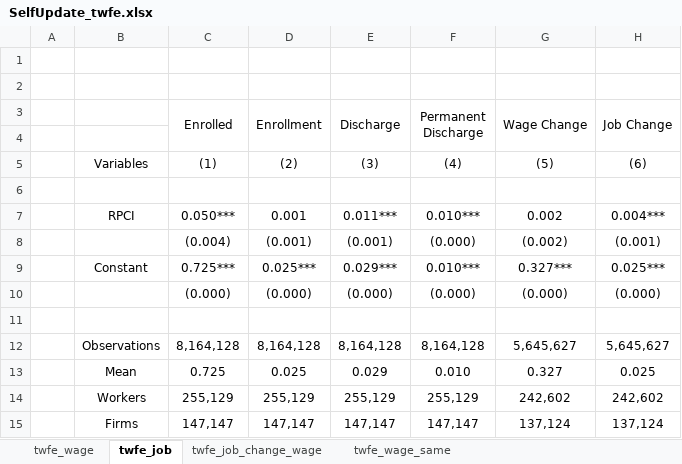
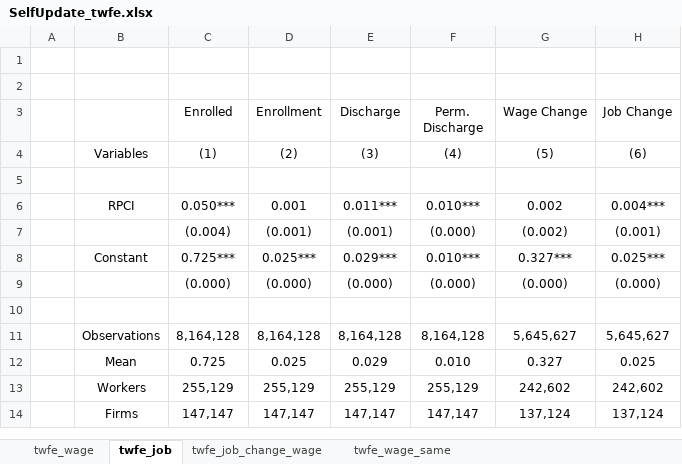
Before and after one commit to marcomeds/imss_rpci, an Excel workbook: 03_Tables/muestra_1porciento/SelfUpdate_twfe.xlsx, sheet twfe_job, drawn as a sheet; values as stored, in another font and other column widths than the file's, no borders; the diff names each change by its address in the sheet, - before the commit and + after, or states it on an @@ line.

```diff
--- a/03_Tables/muestra_1porciento/SelfUpdate_twfe.xlsx (sheet twfe_job)
+++ b/03_Tables/muestra_1porciento/SelfUpdate_twfe.xlsx (sheet twfe_job)
-C3:C4 merged
-D3:D4 merged
-E3:E4 merged
-F3: Permanent Discharge
+F3: Perm. Discharge
-F3:F4 merged
-G3:G4 merged
-H3:H4 merged
-row 4: (empty)
```
Also changed, not shown: sheet twfe_job_change_wage, 6 other files.
